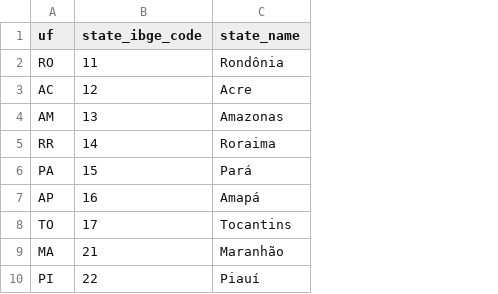
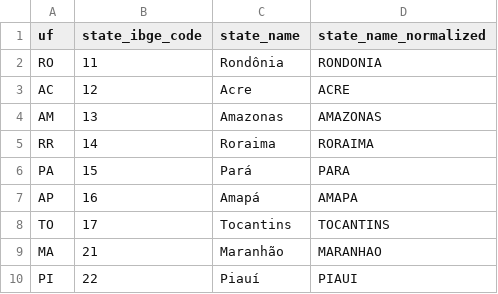
Before and after one commit to JonatasLimaBR/Brazil-2036, a CSV file: ingestion/reference/uf_ibge.csv, drawn as a sheet; only a part is shown; the diff names each change by its address in the sheet, - before the commit and + after, or states it on an @@ line.

```diff
--- a/ingestion/reference/uf_ibge.csv
+++ b/ingestion/reference/uf_ibge.csv
+column D (state_name_normalized), rows 2-10: RONDONIA | ACRE | AMAZONAS | RORAIMA | PARA | AMAPA | TOCANTINS | MARANHAO | PIAUI
```
Also changed, not shown: 42 other files.
